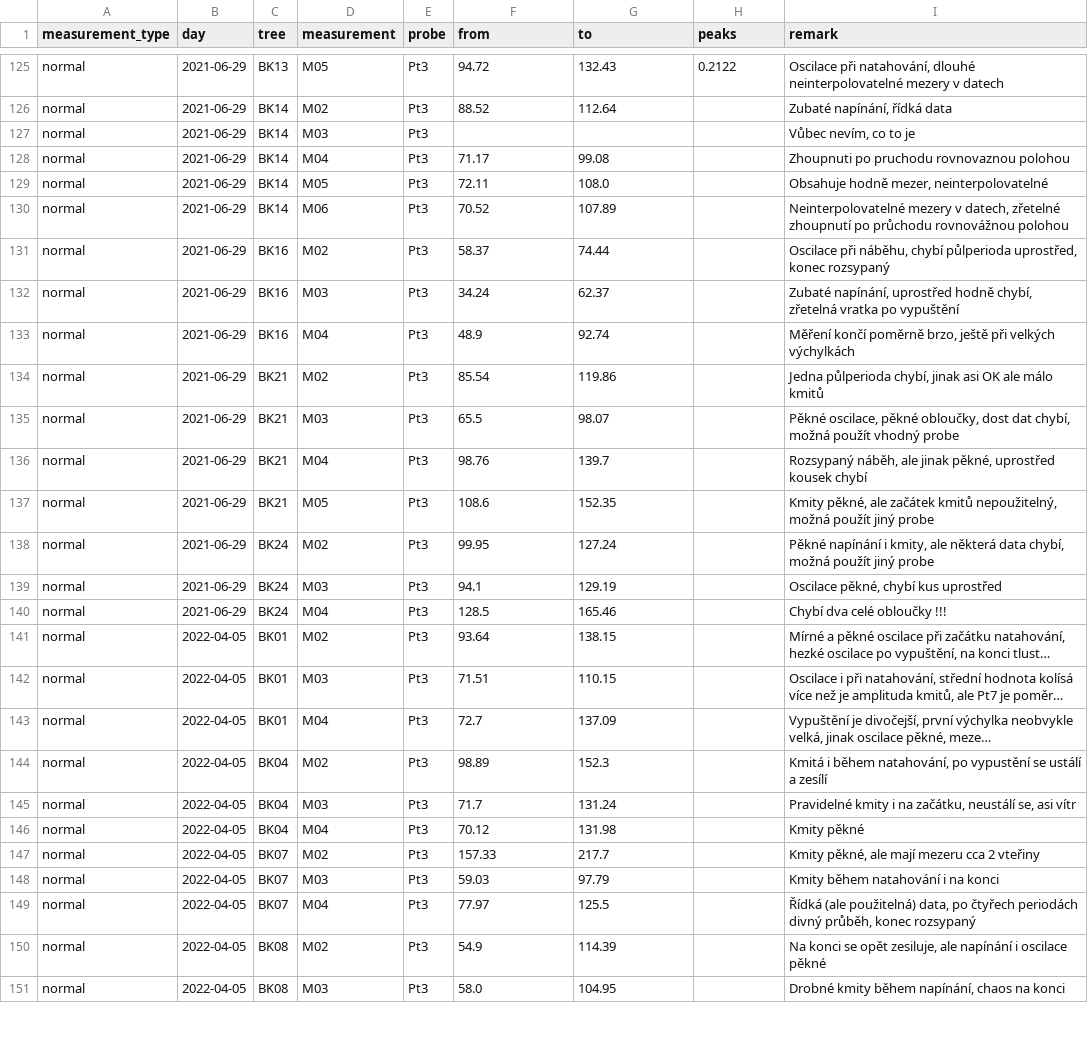
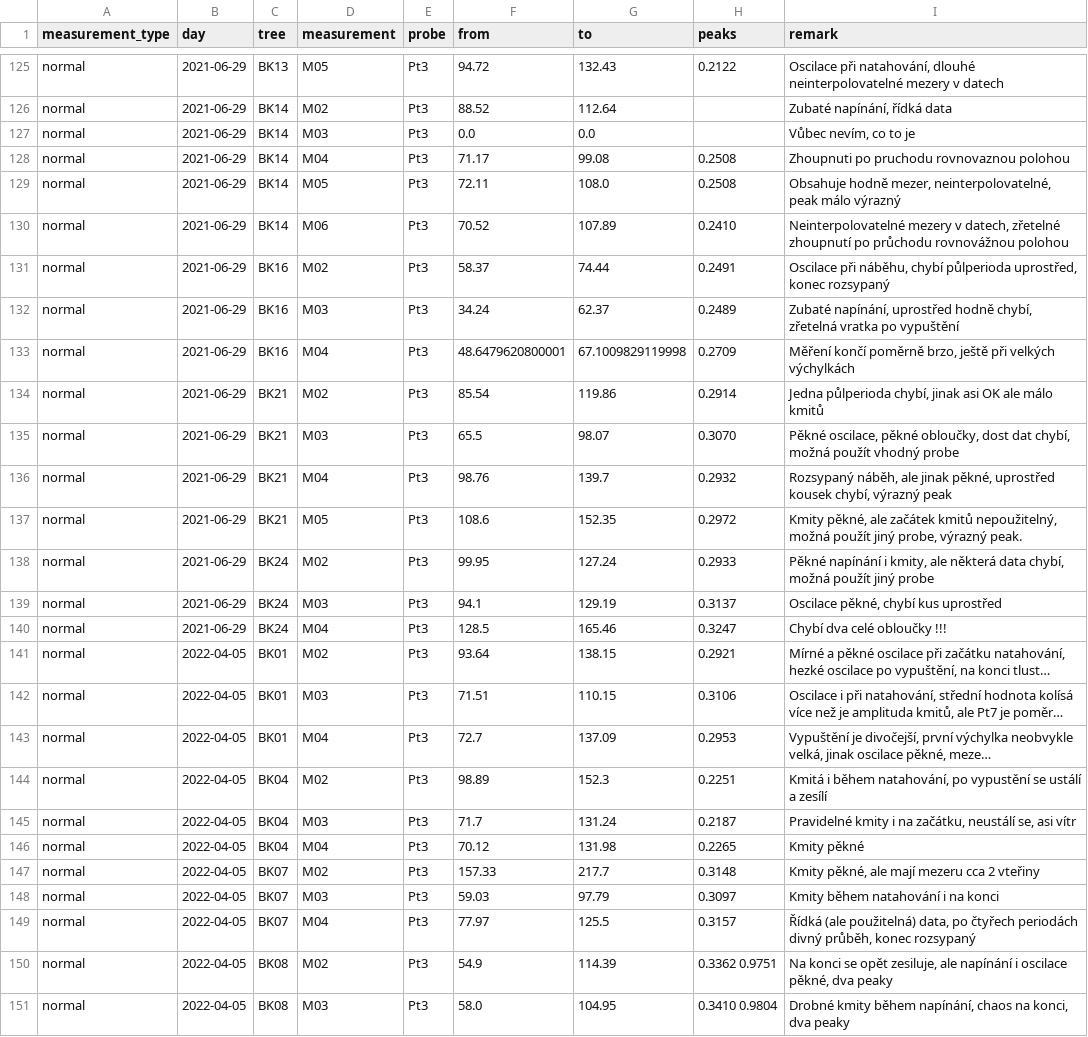
Before and after one commit to arborist-mendelu/dynatree, a CSV file: csv/solara_FFT.csv, drawn as a sheet; only a part is shown, gaps mark what is left out; long unchanged cells end in …; the diff covers the shown part only; the diff names each change by its address in the sheet, - before the commit and + after, or states it on an @@ line.

Commit message:
aktualizaceCSV

```diff
--- a/csv/solara_FFT.csv
+++ b/csv/solara_FFT.csv
-F127 (from): (empty)
+F127 (from): 0.0
-G127 (to): (empty)
+G127 (to): 0.0
-H128:H129 (peaks): (empty)
+H128:H129 (peaks): 0.2508
-I129 (remark): …hodně mezer, neinterpolovatelné
+I129 (remark): …hodně mezer, neinterpolovatelné, peak málo výrazný
-H130 (peaks): (empty)
+H130 (peaks): 0.2410
-H131 (peaks): (empty)
+H131 (peaks): 0.2491
-H132 (peaks): (empty)
+H132 (peaks): 0.2489
-F133 (from): 48.9
+F133 (from): 48.6479620800001
-G133 (to): 92.74
+G133 (to): 67.1009829119998
-H133 (peaks): (empty)
+H133 (peaks): 0.2709
-H134 (peaks): (empty)
+H134 (peaks): 0.2914
-H135 (peaks): (empty)
+H135 (peaks): 0.3070
-H136 (peaks): (empty)
+H136 (peaks): 0.2932
-I136 (remark): …uprostřed kousek chybí
+I136 (remark): …uprostřed kousek chybí, výrazný peak
-H137 (peaks): (empty)
+H137 (peaks): 0.2972
-I137 (remark): …použít jiný probe
+I137 (remark): …použít jiný probe, výrazný peak.
-H138 (peaks): (empty)
+H138 (peaks): 0.2933
-H139 (peaks): (empty)
+H139 (peaks): 0.3137
-H140 (peaks): (empty)
+H140 (peaks): 0.3247
-H141 (peaks): (empty)
+H141 (peaks): 0.2921
-H142 (peaks): (empty)
+H142 (peaks): 0.3106
-H143 (peaks): (empty)
+H143 (peaks): 0.2953
-H144 (peaks): (empty)
+H144 (peaks): 0.2251
-H145 (peaks): (empty)
+H145 (peaks): 0.2187
-H146 (peaks): (empty)
+H146 (peaks): 0.2265
-H147 (peaks): (empty)
+H147 (peaks): 0.3148
-H148 (peaks): (empty)
+H148 (peaks): 0.3097
-H149 (peaks): (empty)
+H149 (peaks): 0.3157
-H150 (peaks): (empty)
+H150 (peaks): 0.3362 0.9751
-I150 (remark): …i oscilace pěkné
+I150 (remark): …i oscilace pěkné, dva peaky
-H151 (peaks): (empty)
+H151 (peaks): 0.3410 0.9804
-I151 (remark): …chaos na konci
+I151 (remark): …chaos na konci, dva peaky
```
Also changed, not shown: 1 edited cell elsewhere in this file.
